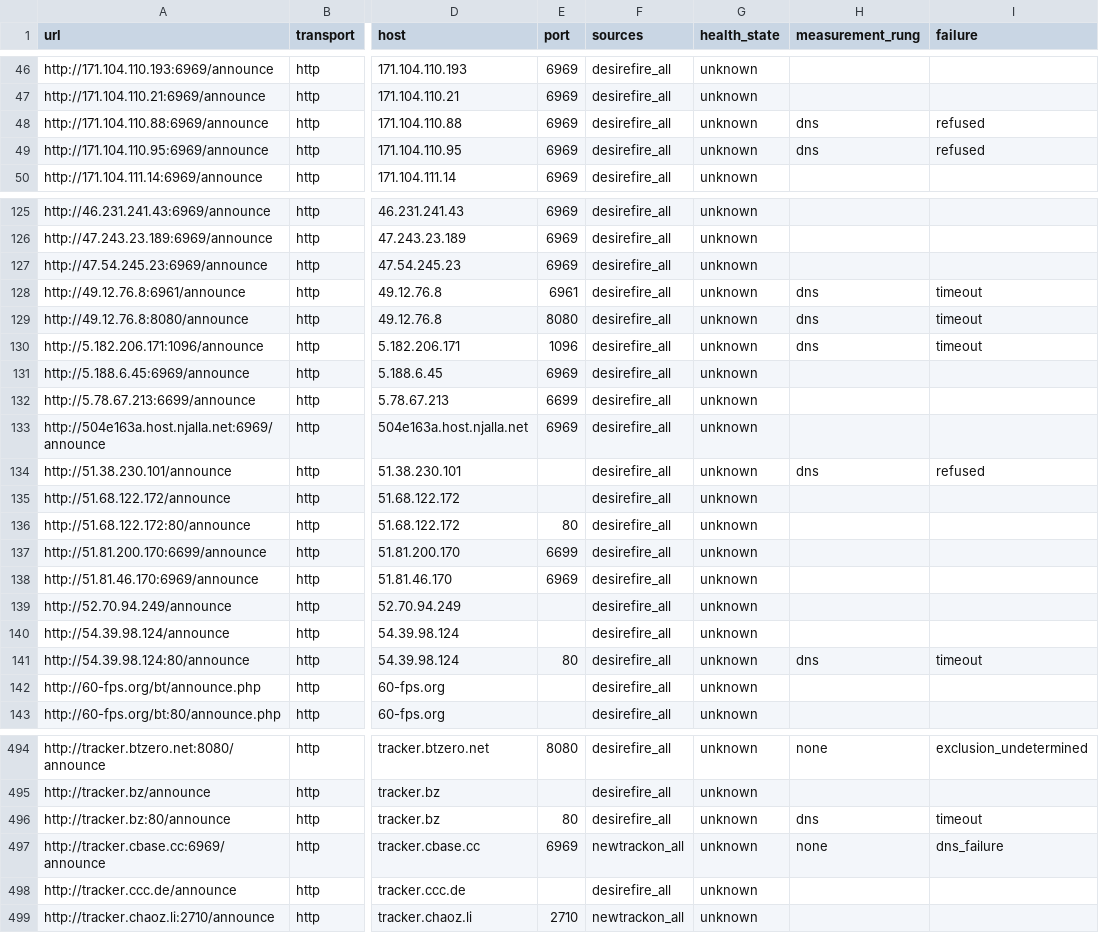
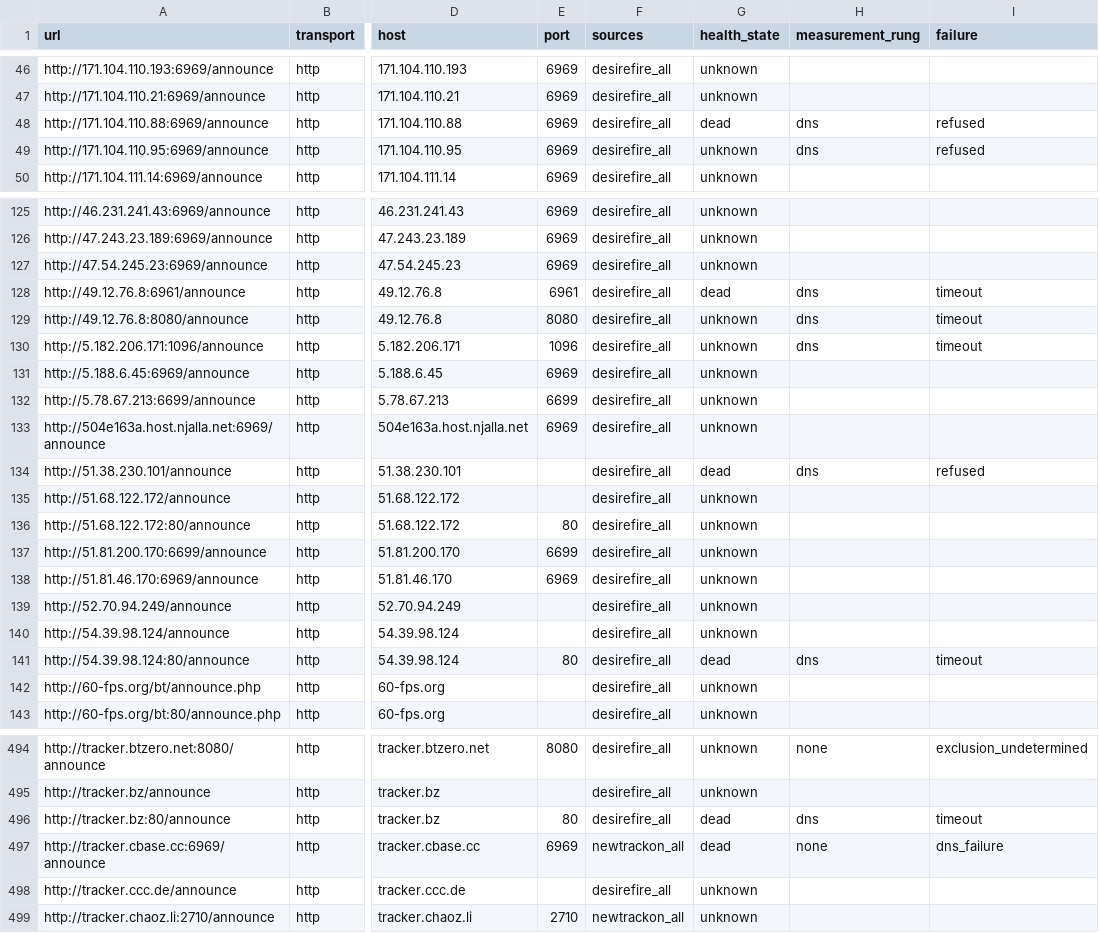
Before and after one commit to Azathothas/Trackers, a CSV file: trackers_all.csv, drawn as a sheet; only a part is shown, gaps mark what is left out; the diff covers the shown part only; the diff names each change by its address in the sheet, - before the commit and + after, or states it on an @@ line.

Commit message:
Dataset generated at 2026-09-08T23:27:00Z

```diff
--- a/trackers_all.csv
+++ b/trackers_all.csv
-G48 (health_state): unknown
+G48 (health_state): dead
-G128 (health_state): unknown
+G128 (health_state): dead
-G134 (health_state): unknown
+G134 (health_state): dead
-G141 (health_state): unknown
+G141 (health_state): dead
-G496:G497 (health_state): unknown
+G496:G497 (health_state): dead
```
Also changed, not shown: 22 edited cells elsewhere in this file, 5 other files.
